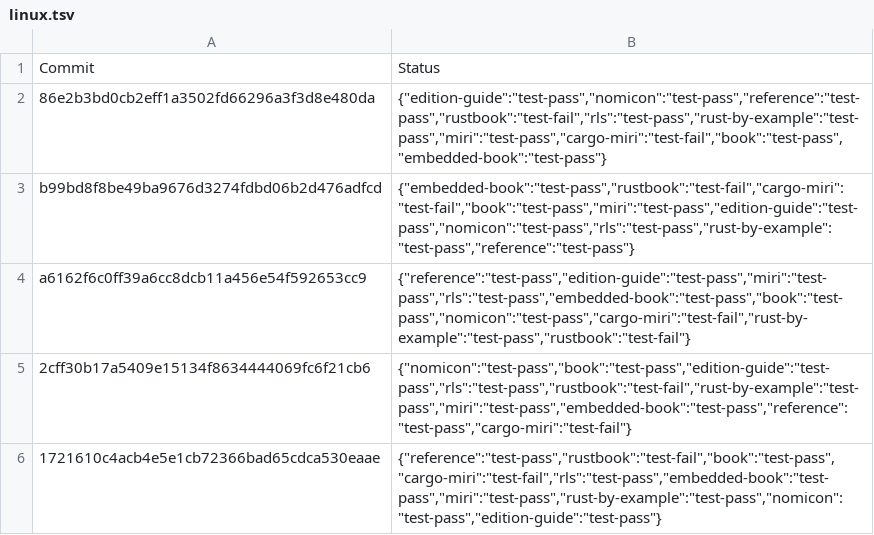
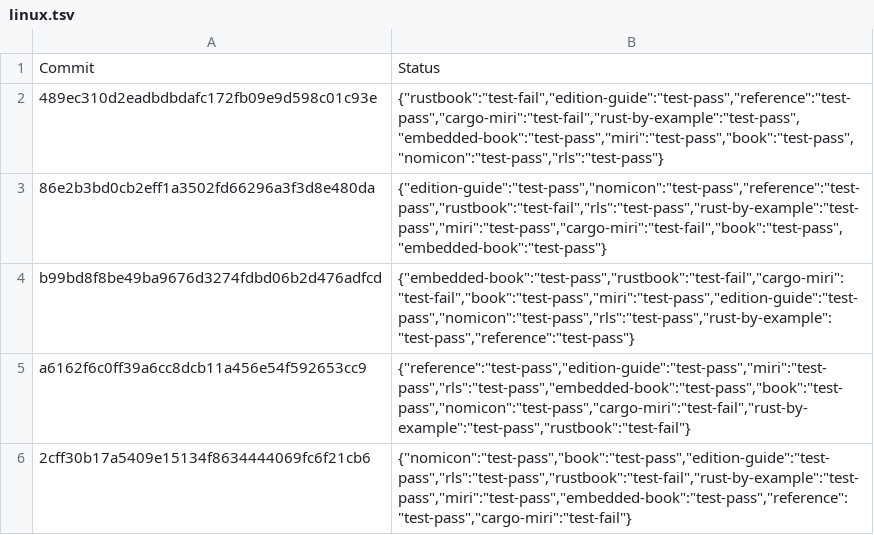
Before and after one commit to rust-lang-nursery/rust-toolstate, a TSV file: history/linux.tsv, drawn as a sheet; only a part is shown; the shorter side is filled out with more unchanged rows.

Commit message:
(linux CI update)

```diff
--- a/history/linux.tsv
+++ b/history/linux.tsv
@@ -1,2 +1,3 @@
 Commit	Status
+489ec310d2eadbdbdafc172fb09e9d598c01c93e	{"rustbook":"test-fail","edition-guide":"test-pass","reference":"test-pass","cargo-miri":"test-fail","rust-by-example":"test-pass","embedded-book":"test-pass","miri":"test-pass","book":"test-pass","nomicon":"test-pass","rls":"test-pass"}
 86e2b3bd0cb2eff1a3502fd66296a3f3d8e480da	{"edition-guide":"test-pass","nomicon":"test-pass","reference":"test-pass","rustbook":"test-fail","rls":"test-pass","rust-by-example":"test-pass","miri":"test-pass","cargo-miri":"test-fail","book":"test-pass","embedded-book":"test-pass"}
```
